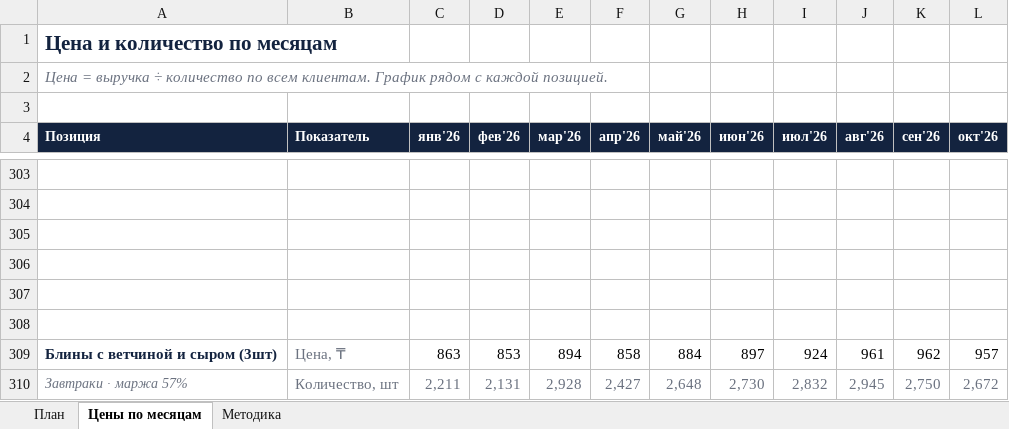
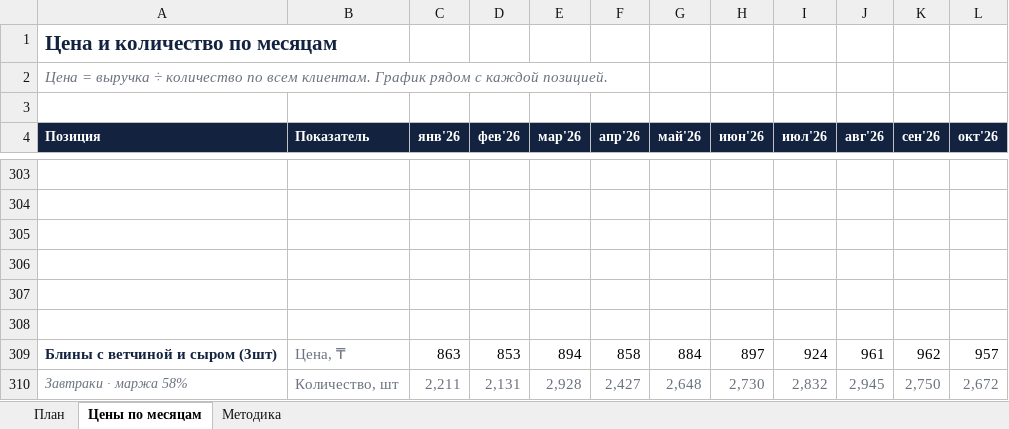
Before and after one commit to Olgagerassimenko/fin-director, an Excel workbook: план_повышения_цен.xlsx, sheet Цены по месяцам, drawn as a sheet; only a part is shown, gaps mark what is left out; values as stored, in another font and other column widths than the file's, no borders; charts and pictures not drawn; the diff names each change by its address in the sheet, - before the commit and + after, or states it on an @@ line.

```diff
--- a/план_повышения_цен.xlsx (sheet Цены по месяцам)
+++ b/план_повышения_цен.xlsx (sheet Цены по месяцам)
-A310 (Позиция): Завтраки · маржа 57%
+A310 (Позиция): Завтраки · маржа 58%
```
Also changed, not shown: sheet План, I Отчет ПРОДАЖИ 01.2026.xlsx, I Отчет ПРОДАЖИ 02.2026.xlsx, 38 other files.
